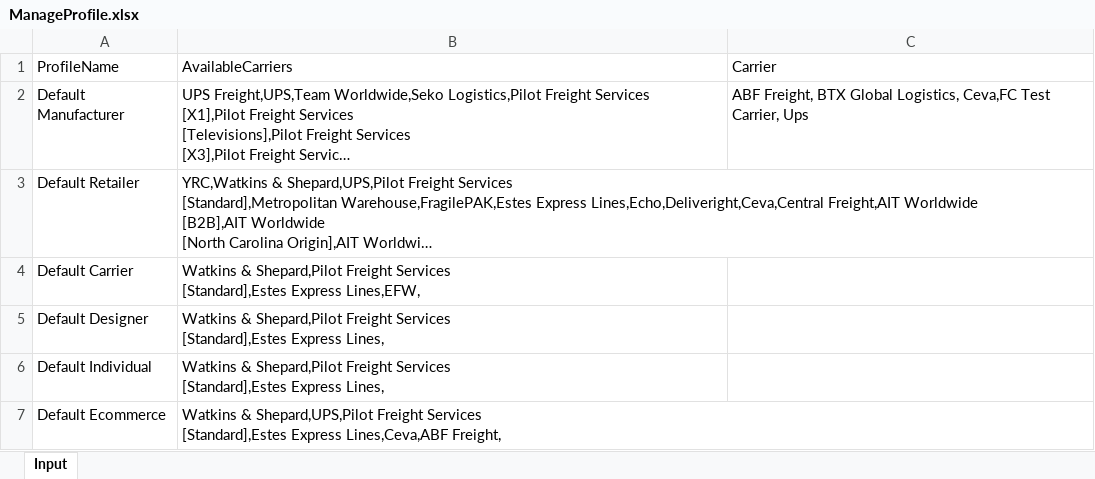
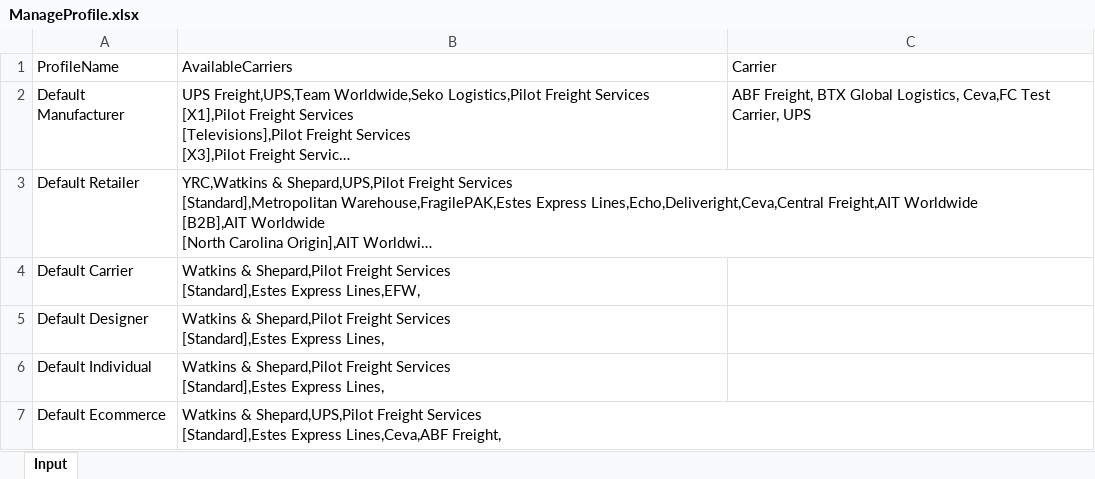
Before and after one commit to pgupta26/qualitesoft, an Excel workbook: binaries/FCfiles/ManageProfile.xlsx, sheet Input, drawn as a sheet; long unchanged cells end in …; values as stored, in another font and other column widths than the file's, no borders; the diff names each change by its address in the sheet, - before the commit and + after, or states it on an @@ line.

Commit message:
Updated UPS carrier name in data file

```diff
--- a/binaries/FCfiles/ManageProfile.xlsx (sheet Input)
+++ b/binaries/FCfiles/ManageProfile.xlsx (sheet Input)
-C2: …Test Carrier, Ups
+C2: …Test Carrier, UPS
```
